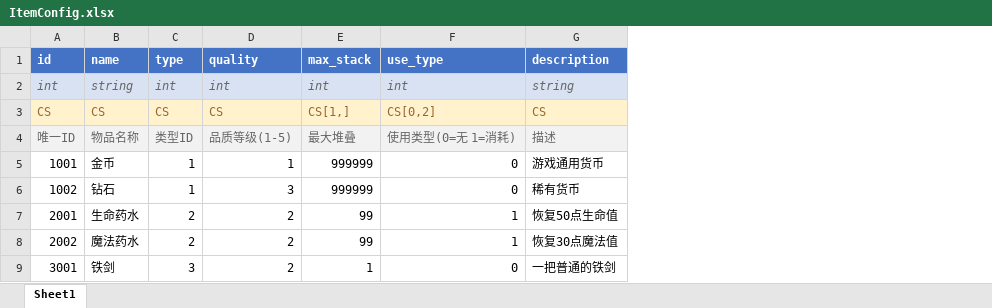
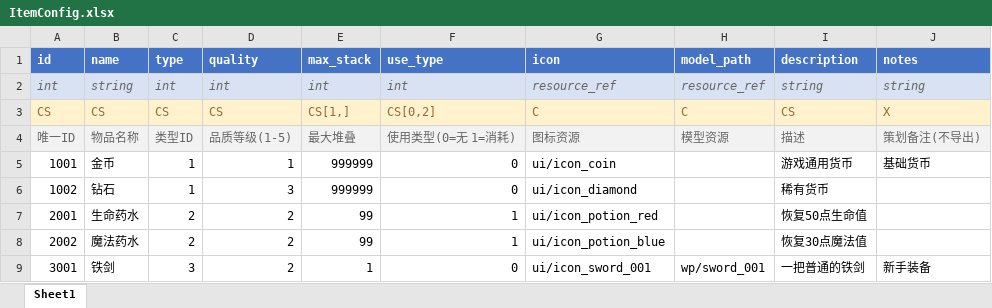
Before and after one commit to rockamring/ddgame, an Excel workbook: public/config/client/ItemConfig.xlsx, sheet Sheet1, drawn as a sheet; values as stored, in another font and other column widths than the file's, no borders; the diff names each change by its address in the sheet, - before the commit and + after, or states it on an @@ line.

```diff
--- a/public/config/client/ItemConfig.xlsx (sheet Sheet1)
+++ b/public/config/client/ItemConfig.xlsx (sheet Sheet1)
+column G (icon), rows 2-9: resource_ref | C | 图标资源 | ui/icon_coin | ui/icon_diamond | ui/icon_potion_red | ui/icon_potion_blue | ui/icon_sword_001
+column H (model_path), rows 2-9: resource_ref | C | 模型资源 |  |  |  |  | wp/sword_001
+column J (notes), rows 2-9: string | X | 策划备注(不导出) | 基础货币 |  |  |  | 新手装备
```
Also changed, not shown: 8 other files.
